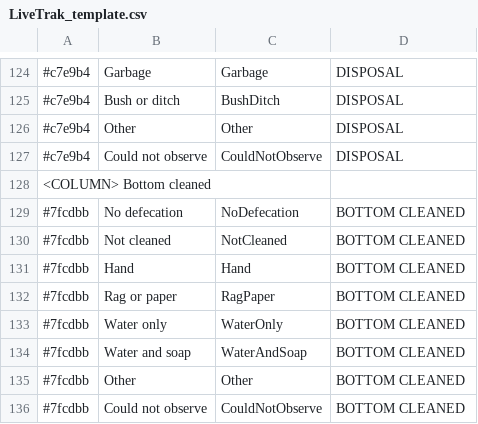
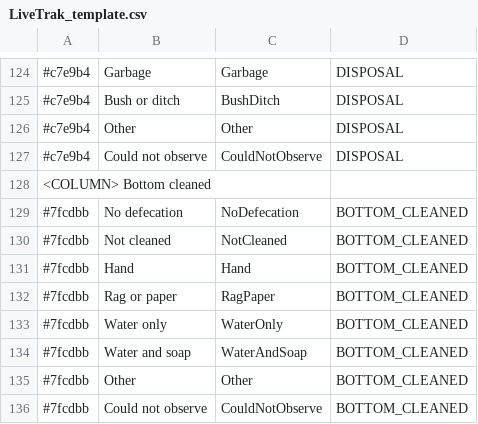
Before and after one commit to chrisdembia/LiveTrak, a CSV file: app/src/main/assets/LiveTrak_template.csv, drawn as a sheet; only a part is shown, gaps mark what is left out.

Commit message:
Changed template file

```diff
--- a/app/src/main/assets/LiveTrak_template.csv
+++ b/app/src/main/assets/LiveTrak_template.csv
@@ -128,9 +128,9 @@
 <COLUMN> Bottom cleaned,,,
-#7fcdbb,No defecation,NoDefecation,BOTTOM CLEANED
-#7fcdbb,Not cleaned,NotCleaned,BOTTOM CLEANED
-#7fcdbb,Hand,Hand,BOTTOM CLEANED
-#7fcdbb,Rag or paper,RagPaper,BOTTOM CLEANED
-#7fcdbb,Water only,WaterOnly,BOTTOM CLEANED
-#7fcdbb,Water and soap,WaterAndSoap,BOTTOM CLEANED
-#7fcdbb,Other,Other,BOTTOM CLEANED
-#7fcdbb,Could not observe,CouldNotObserve,BOTTOM CLEANED
+#7fcdbb,No defecation,NoDefecation,BOTTOM_CLEANED
+#7fcdbb,Not cleaned,NotCleaned,BOTTOM_CLEANED
+#7fcdbb,Hand,Hand,BOTTOM_CLEANED
+#7fcdbb,Rag or paper,RagPaper,BOTTOM_CLEANED
+#7fcdbb,Water only,WaterOnly,BOTTOM_CLEANED
+#7fcdbb,Water and soap,WaterAndSoap,BOTTOM_CLEANED
+#7fcdbb,Other,Other,BOTTOM_CLEANED
+#7fcdbb,Could not observe,CouldNotObserve,BOTTOM_CLEANED
```
